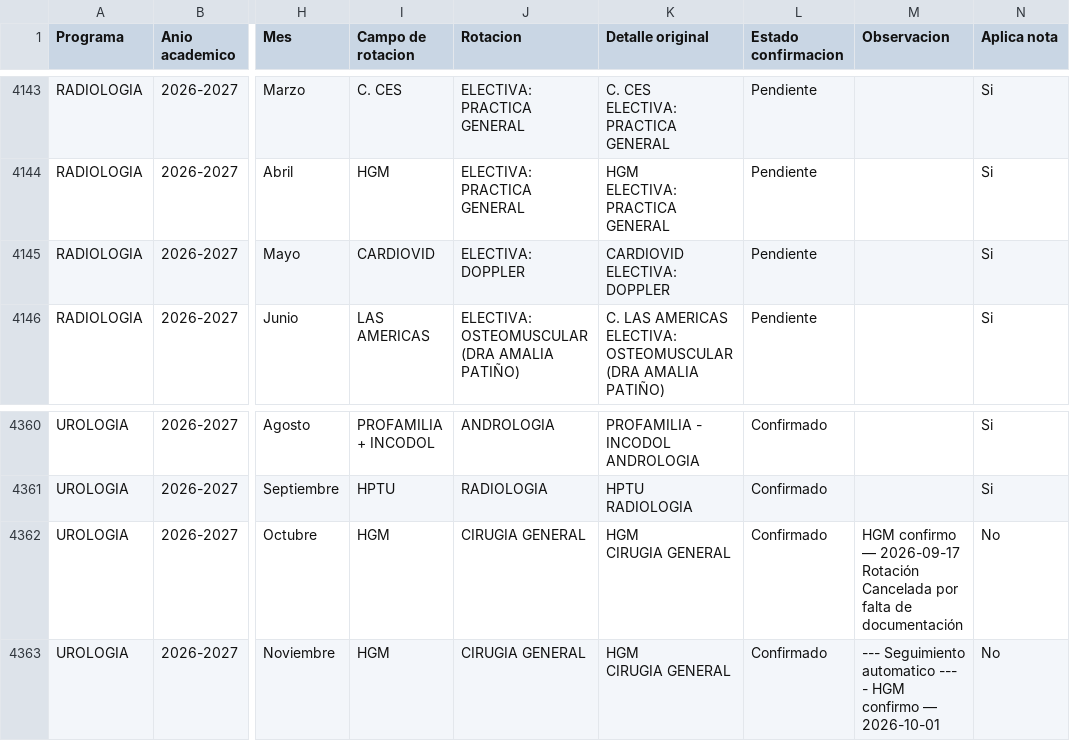
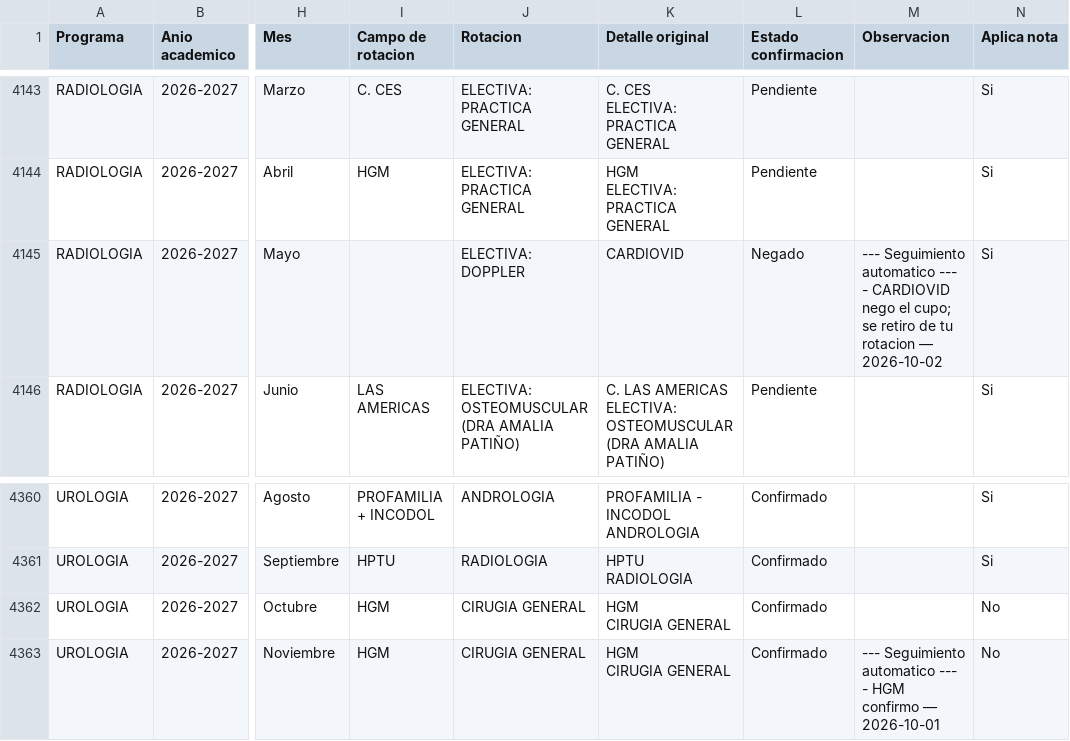
Before and after one commit to posgradosces/posgrados-ces, a CSV file: datos/BASE_GENERAL.csv, drawn as a sheet; only a part is shown, gaps mark what is left out; ↵ is a line break in a cell; the diff names each change by its address in the sheet, - before the commit and + after, or states it on an @@ line.

Commit message:
Actualización desde Google Sheets — 2026-10-02 13:22:15

```diff
--- a/datos/BASE_GENERAL.csv
+++ b/datos/BASE_GENERAL.csv
-I4145 (Campo de rotacion): CARDIOVID
+I4145 (Campo de rotacion): (empty)
-K4145 (Detalle original): CARDIOVID ↵ ELECTIVA: DOPPLER
+K4145 (Detalle original): CARDIOVID
-L4145 (Estado confirmacion): Pendiente
+L4145 (Estado confirmacion): Negado
-M4145 (Observacion): (empty)
+M4145 (Observacion): --- Seguimiento automatico --- ↵ - CARDIOVID nego el cupo; se retiro de tu rotacion — 2026-10-02
-M4362 (Observacion): HGM confirmo — 2026-09-17 ↵ Rotación Cancelada por falta de documentación
+M4362 (Observacion): (empty)
```
